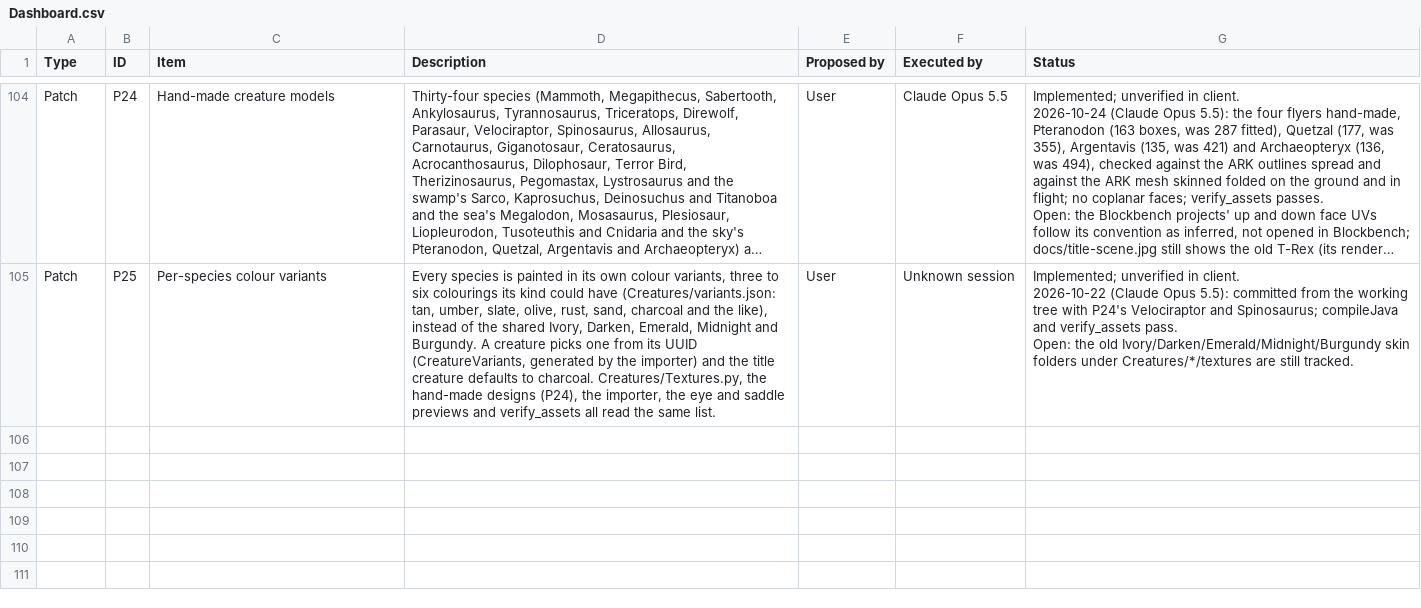
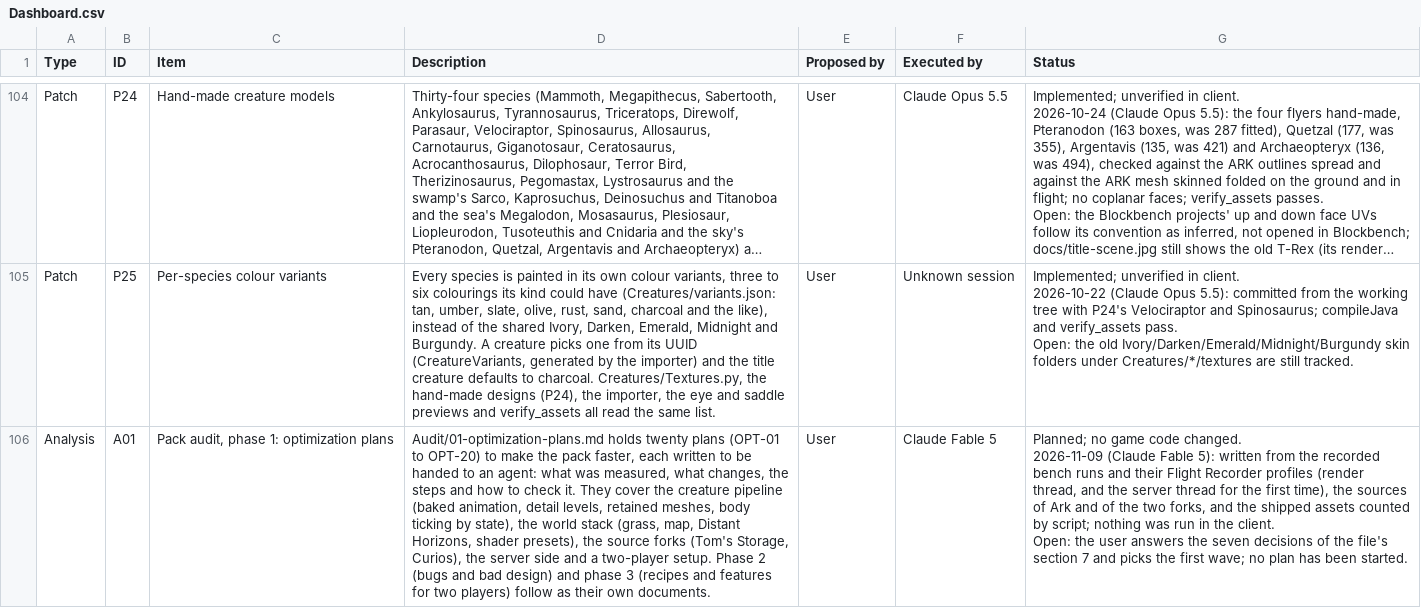
Before and after one commit to Nezv/Ark-Survival-Returns, a CSV file: Dashboard.csv, drawn as a sheet; only a part is shown, gaps mark what is left out; long unchanged cells end in …; ↵ is a line break in a cell; the diff names each change by its address in the sheet, - before the commit and + after, or states it on an @@ line.

```diff
--- a/Dashboard.csv
+++ b/Dashboard.csv
+row 106: Analysis | A01 | Pack audit, phase 1: optimization plans | Audit/01-optimization-plans.md holds twenty plans (OPT-01 to OPT-20) to make the pack faster, each written to be handed to an agent: what was measured, what changes, the steps and how to check it. They cover the creature pipeline (baked animation, detail levels, retained meshes, body ticking by state), the world stack (grass, map, Distant Horizons, shader presets), the source forks (Tom's Storage, Curios), the server side and a two-player setup. Phase 2 (bugs and bad design) and phase 3 (recipes and features for two players) follow as their own documents. | User | Claude Fable 5 | Planned; no game code changed. ↵ 2026-11-09 (Claude Fable 5): written from the recorded bench runs and their Flight Recorder profiles (render thread, and the server thread for the first time), the sources of Ark and of the two forks, and the shipped assets counted by script; nothing was run in the client. ↵ Open: the user answers the seven decisions of the file's section 7 and picks the first wave; no plan has been started.
```
Also changed, not shown: 2 other files.
